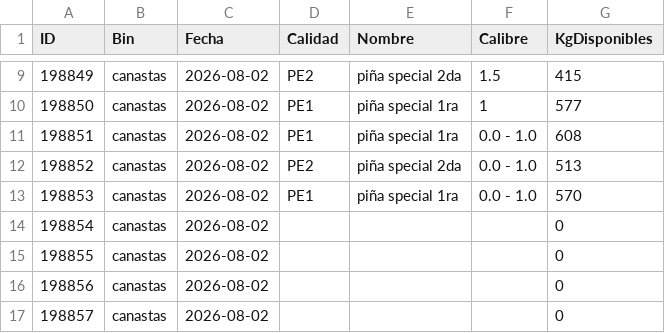
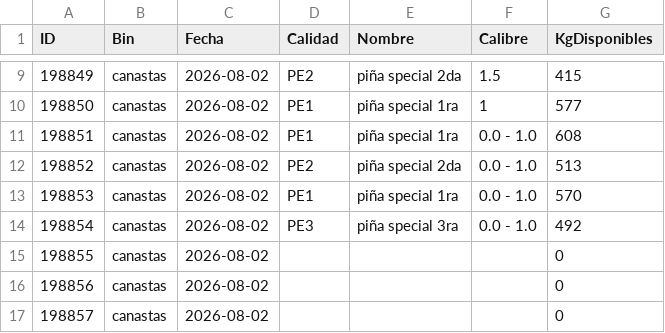
Before and after one commit to logisticaguapa-arch/inventario-fruta, a CSV file: inventario.csv, drawn as a sheet; only a part is shown, gaps mark what is left out.

```diff
--- a/inventario.csv
+++ b/inventario.csv
@@ -13,3 +13,3 @@ ID,Bin,Fecha,Calidad,Nombre,Calibre,KgDisponibles
 198853,canastas,2026-08-02,PE1,piña special 1ra,0.0 - 1.0,570
-198854,canastas,2026-08-02,,,,0
+198854,canastas,2026-08-02,PE3,piña special 3ra,0.0 - 1.0,492
 198855,canastas,2026-08-02,,,,0
```
